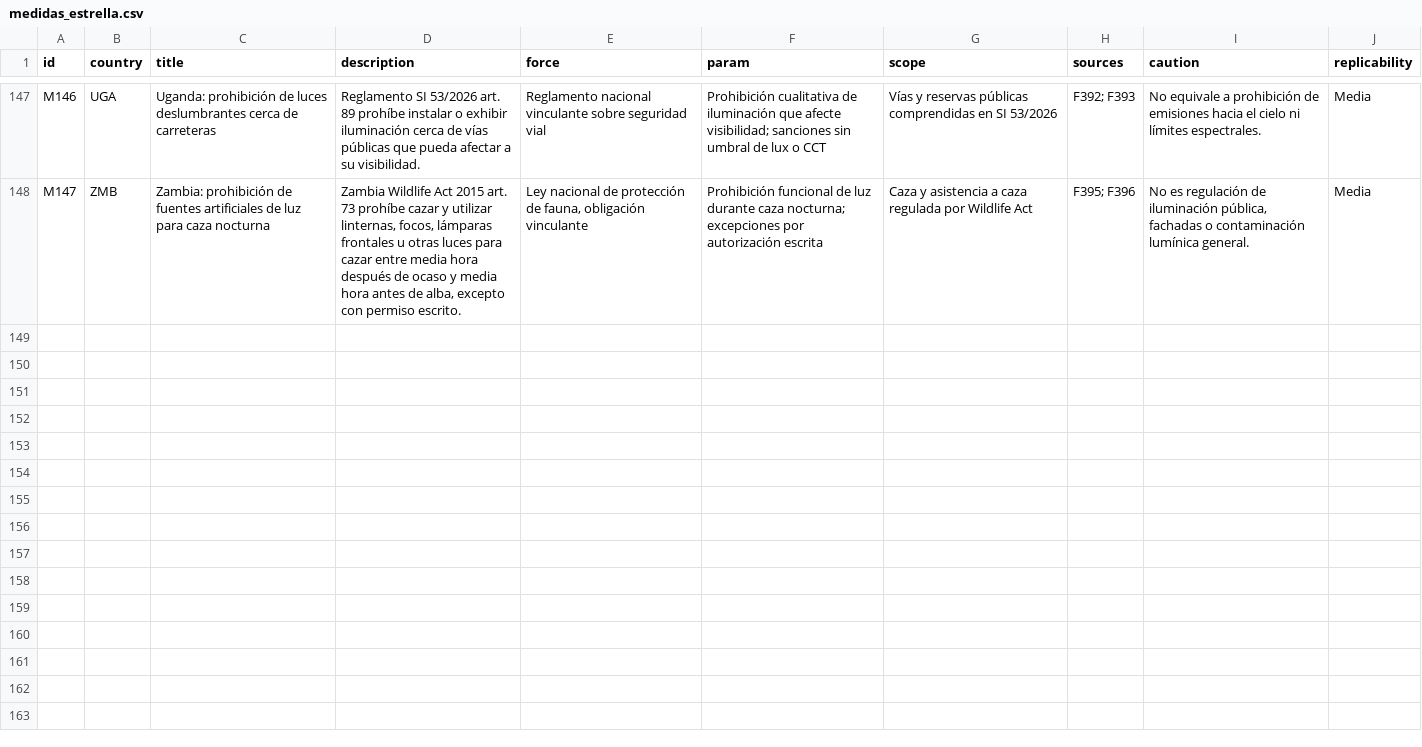
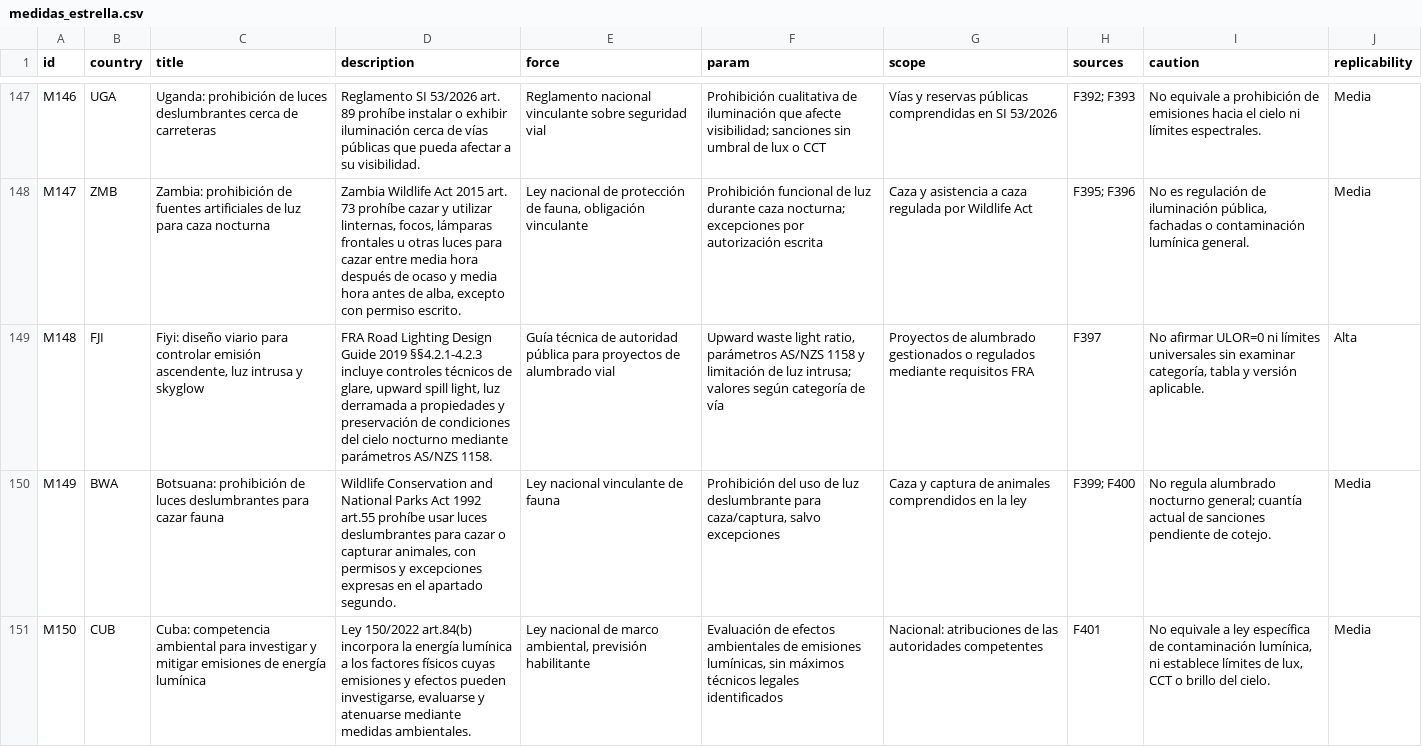
Before and after one commit to pmisson/atlas-luz-nocturna, a CSV file: data/medidas_estrella.csv, drawn as a sheet; only a part is shown, gaps mark what is left out; the diff names each change by its address in the sheet, - before the commit and + after, or states it on an @@ line.

Commit message:
Ampliar NOCTIS ATLAS con Fiji Botsuana y Cuba: 124 paises

```diff
--- a/data/medidas_estrella.csv
+++ b/data/medidas_estrella.csv
+row 149: M148 | FJI | Fiyi: diseño viario para controlar emisión ascendente, luz intrusa y skyglow | FRA Road Lighting Design Guide 2019 §§4.2.1-4.2.3 incluye controles técnicos de glare, upward spill light, luz derramada a propiedades y preservación de condiciones del cielo nocturno mediante parámetros AS/NZS 1158. | Guía técnica de autoridad pública para proyectos de alumbrado vial | Upward waste light ratio, parámetros AS/NZS 1158 y limitación de luz intrusa; valores según categoría de vía | Proyectos de alumbrado gestionados o regulados mediante requisitos FRA | F397 | No afirmar ULOR=0 ni límites universales sin examinar categoría, tabla y versión aplicable. | Alta
+row 150: M149 | BWA | Botsuana: prohibición de luces deslumbrantes para cazar fauna | Wildlife Conservation and National Parks Act 1992 art.55 prohíbe usar luces deslumbrantes para cazar o capturar animales, con permisos y excepciones expresas en el apartado segundo. | Ley nacional vinculante de fauna | Prohibición del uso de luz deslumbrante para caza/captura, salvo excepciones | Caza y captura de animales comprendidos en la ley | F399; F400 | No regula alumbrado nocturno general; cuantía actual de sanciones pendiente de cotejo. | Media
+row 151: M150 | CUB | Cuba: competencia ambiental para investigar y mitigar emisiones de energía lumínica | Ley 150/2022 art.84(b) incorpora la energía lumínica a los factores físicos cuyas emisiones y efectos pueden investigarse, evaluarse y atenuarse mediante medidas ambientales. | Ley nacional de marco ambiental, previsión habilitante | Evaluación de efectos ambientales de emisiones lumínicas, sin máximos técnicos legales identificados | Nacional: atribuciones de las autoridades competentes | F401 | No equivale a ley específica de contaminación lumínica, ni establece límites de lux, CCT o brillo del cielo. | Media
```
